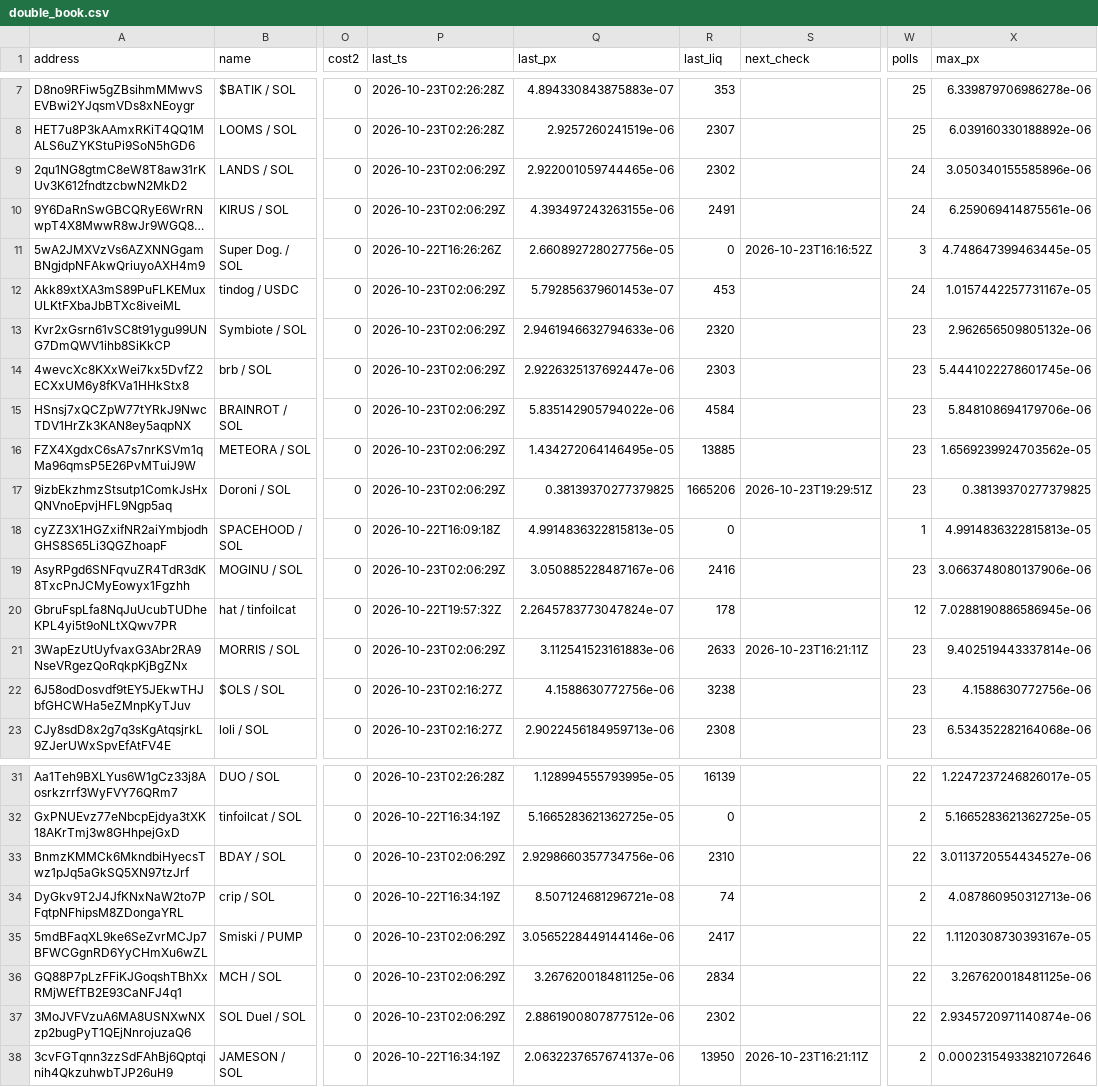
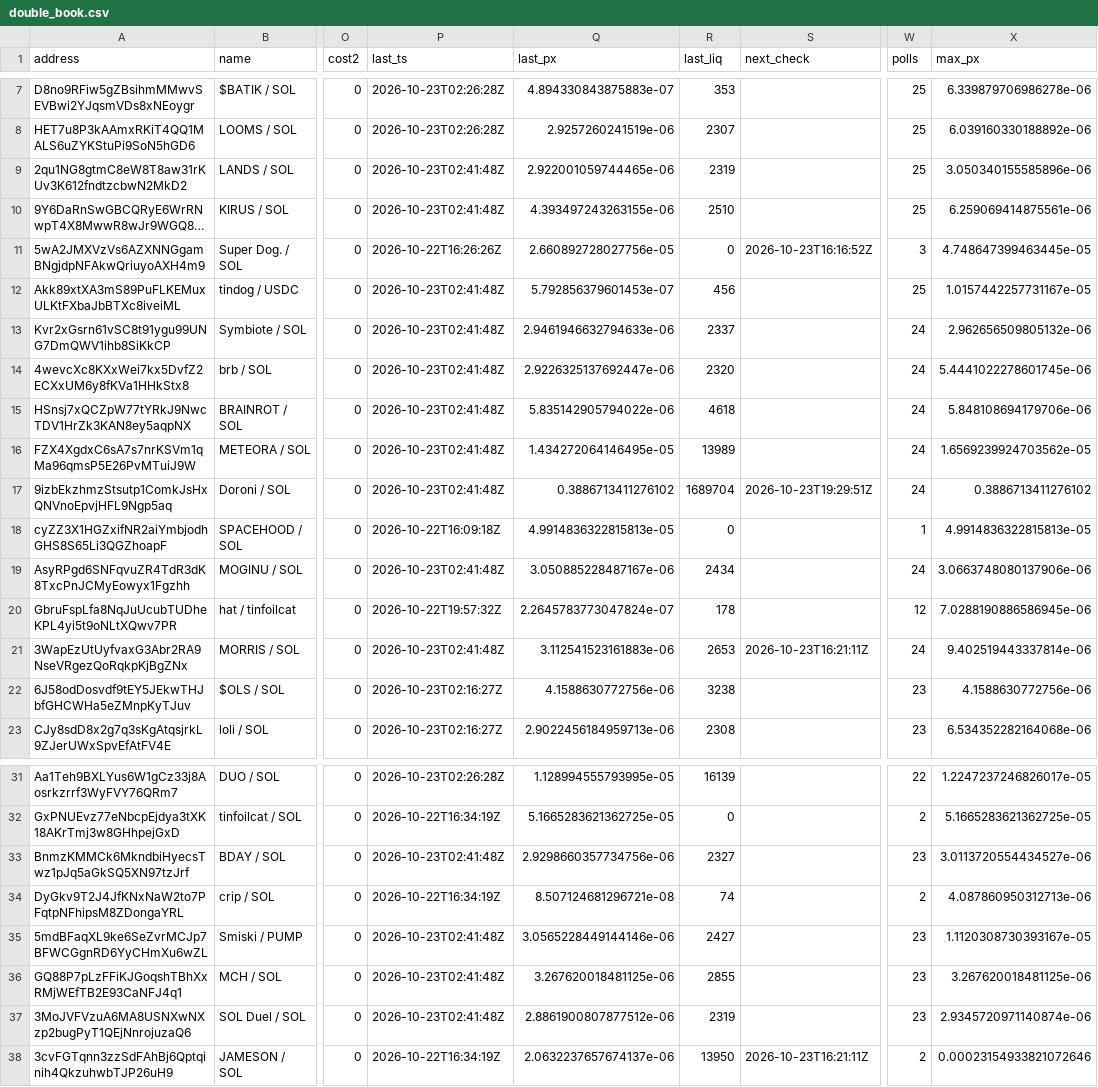
Before and after one commit to westphal03/meme-scanner, a CSV file: data/double_book.csv, drawn as a sheet; only a part is shown, gaps mark what is left out; long unchanged cells end in …; the diff covers the shown part only; the diff names each change by its address in the sheet, - before the commit and + after, or states it on an @@ line.

```diff
--- a/data/double_book.csv
+++ b/data/double_book.csv
-P9:P10 (last_ts): 2026-10-23T02:06:29Z
+P9:P10 (last_ts): 2026-10-23T02:41:48Z
-R9 (last_liq): 2302
+R9 (last_liq): 2319
-W9:W10 (polls): 24
+W9:W10 (polls): 25
-R10 (last_liq): 2491
+R10 (last_liq): 2510
-P12:P17 (last_ts): 2026-10-23T02:06:29Z
+P12:P17 (last_ts): 2026-10-23T02:41:48Z
-R12 (last_liq): 453
+R12 (last_liq): 456
-W12 (polls): 24
+W12 (polls): 25
-R13 (last_liq): 2320
+R13 (last_liq): 2337
-W13:W17 (polls): 23
+W13:W17 (polls): 24
-R14 (last_liq): 2303
+R14 (last_liq): 2320
-R15 (last_liq): 4584
+R15 (last_liq): 4618
-R16 (last_liq): 13885
+R16 (last_liq): 13989
-Q17 (last_px): 0.38139370277379825
+Q17 (last_px): 0.3886713411276102
-R17 (last_liq): 1665206
+R17 (last_liq): 1689704
-X17 (max_px): 0.38139370277379825
+X17 (max_px): 0.3886713411276102
-P19 (last_ts): 2026-10-23T02:06:29Z
+P19 (last_ts): 2026-10-23T02:41:48Z
-R19 (last_liq): 2416
+R19 (last_liq): 2434
-W19 (polls): 23
+W19 (polls): 24
-P21 (last_ts): 2026-10-23T02:06:29Z
+P21 (last_ts): 2026-10-23T02:41:48Z
-R21 (last_liq): 2633
+R21 (last_liq): 2653
-W21 (polls): 23
+W21 (polls): 24
-P33 (last_ts): 2026-10-23T02:06:29Z
+P33 (last_ts): 2026-10-23T02:41:48Z
-R33 (last_liq): 2310
+R33 (last_liq): 2327
-W33 (polls): 22
+W33 (polls): 23
-P35:P37 (last_ts): 2026-10-23T02:06:29Z
+P35:P37 (last_ts): 2026-10-23T02:41:48Z
-R35 (last_liq): 2417
+R35 (last_liq): 2427
-W35:W37 (polls): 22
+W35:W37 (polls): 23
-R36 (last_liq): 2834
+R36 (last_liq): 2855
-R37 (last_liq): 2302
+R37 (last_liq): 2319
```
Also changed, not shown: 18 edited cells elsewhere in this file, data/double_px.csv, data/enrich.csv, 3 other files.
